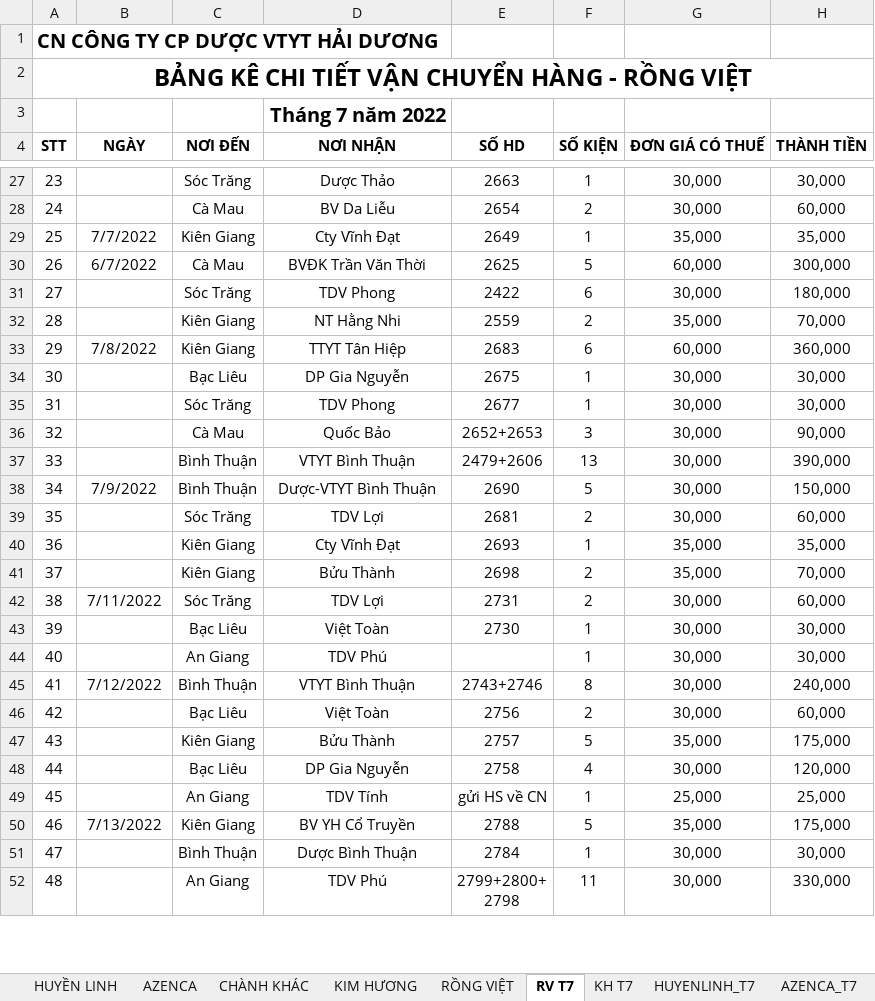
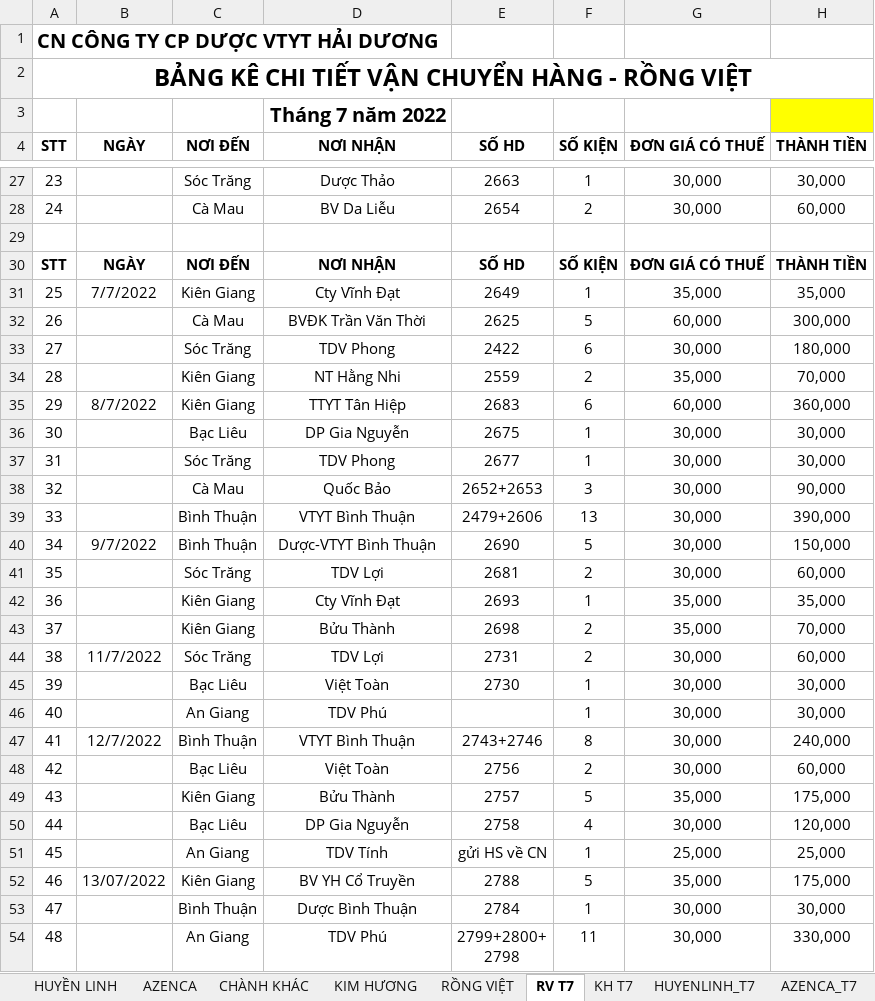
Before and after one commit to khanhyentran/PFSol_prj, an Excel workbook: ANH CHÂU VTYT HẢI DƯƠNG.xlsx, sheet RV T7, drawn as a sheet; only a part is shown, gaps mark what is left out; values as stored, in another font and other column widths than the file's, no borders; addresses are those after the commit; the diff covers the shown part only; the diff names each change by its address in the sheet, - before the commit and + after, or states it on an @@ line.

```diff
--- a/ANH CHÂU VTYT HẢI DƯƠNG.xlsx (sheet RV T7)
+++ b/ANH CHÂU VTYT HẢI DƯƠNG.xlsx (sheet RV T7)
-H3 fill: none
+H3 fill: #FFFF00
+row 29: (empty)
+row 30: STT | NGÀY | NƠI ĐẾN | NƠI NHẬN | SỐ HD | SỐ KIỆN | ĐƠN GIÁ CÓ THUẾ | THÀNH TIỀN
-B32 (NGÀY): 6/7/2022
+B32 (NGÀY): (empty)
-B35 (NGÀY): 7/8/2022
+B35 (NGÀY): 8/7/2022
-B40 (NGÀY): 7/9/2022
+B40 (NGÀY): 9/7/2022
-B44 (NGÀY): 7/11/2022
+B44 (NGÀY): 11/7/2022
-B47 (NGÀY): 7/12/2022
+B47 (NGÀY): 12/7/2022
-B52 (NGÀY): 7/13/2022
+B52 (NGÀY): 13/07/2022
```
Also changed, not shown: 57 added rows and 12 edited cells elsewhere in this sheet, sheet CHANHKHAC_T7, sheet KH T7, sheet AZENCA_T7, sheet HUYENLINH_T7, formulas that keep their value.
